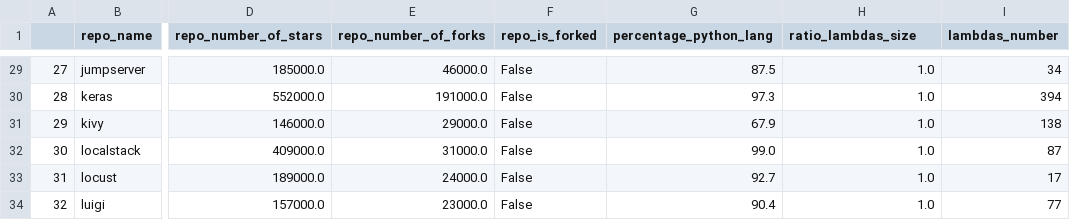
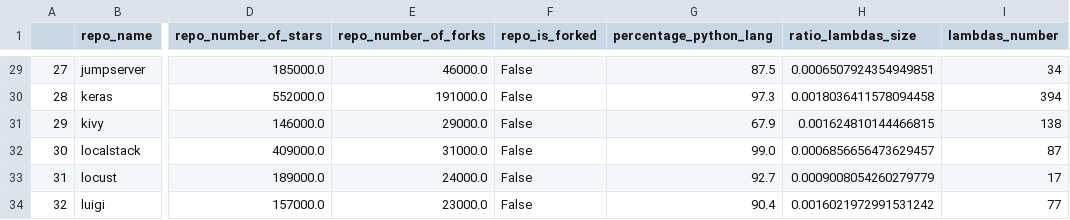
Before and after one commit to RANG1991/ResearchMethodsProjectHuji, a CSV file: df_repo_props_with_lambda_stat.csv, drawn as a sheet; only a part is shown, gaps mark what is left out; the diff covers the shown part only; the diff names each change by its address in the sheet, - before the commit and + after, or states it on an @@ line.

```diff
--- a/df_repo_props_with_lambda_stat.csv
+++ b/df_repo_props_with_lambda_stat.csv
-H29 (ratio_lambdas_size): 1.0
+H29 (ratio_lambdas_size): 0.0006507924354949851
-H30 (ratio_lambdas_size): 1.0
+H30 (ratio_lambdas_size): 0.0018036411578094458
-H31 (ratio_lambdas_size): 1.0
+H31 (ratio_lambdas_size): 0.001624810144466815
-H32 (ratio_lambdas_size): 1.0
+H32 (ratio_lambdas_size): 0.0006856656473629457
-H33 (ratio_lambdas_size): 1.0
+H33 (ratio_lambdas_size): 0.0009008054260279779
-H34 (ratio_lambdas_size): 1.0
+H34 (ratio_lambdas_size): 0.0016021972991531242
```
Also changed, not shown: 22 edited cells elsewhere in this file, 1 other file.
